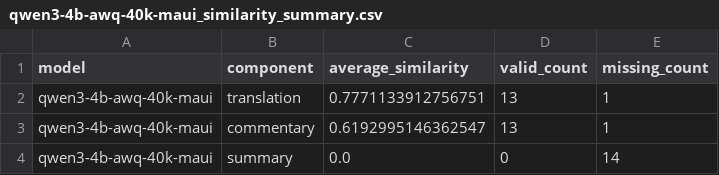
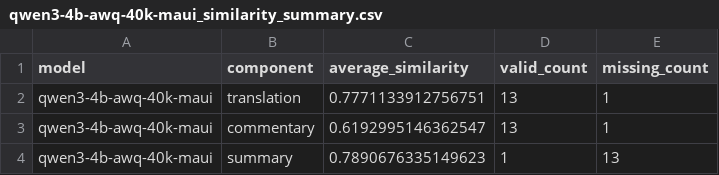
Before and after one commit to PurpleMaia/KumuBot-L1-Translation, a CSV file: benchmarking/complex_analysis/qwen3-4b-awq-40k-maui_similarity_summary.csv, drawn as a sheet.

```diff
--- a/benchmarking/complex_analysis/qwen3-4b-awq-40k-maui_similarity_summary.csv
+++ b/benchmarking/complex_analysis/qwen3-4b-awq-40k-maui_similarity_summary.csv
@@ -3,2 +3,2 @@ qwen3-4b-awq-40k-maui,translation,0.7771133912756751,13,1
 qwen3-4b-awq-40k-maui,commentary,0.6192995146362547,13,1
-qwen3-4b-awq-40k-maui,summary,0.0,0,14
+qwen3-4b-awq-40k-maui,summary,0.7890676335149623,1,13
```
Also changed, not shown: data/complex_analysis/qwen3-4b-awq-40k-maui_hybrid_extracted.csv, 4 other files.
